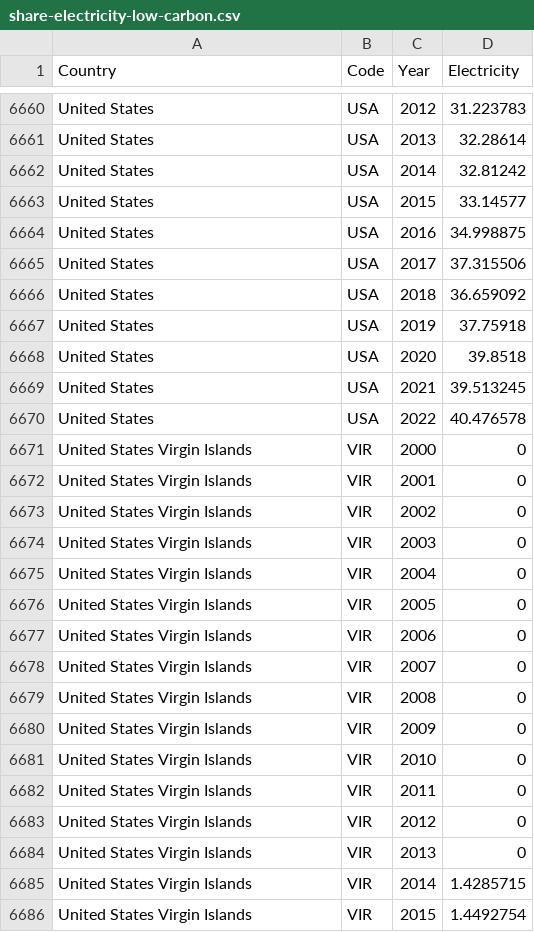
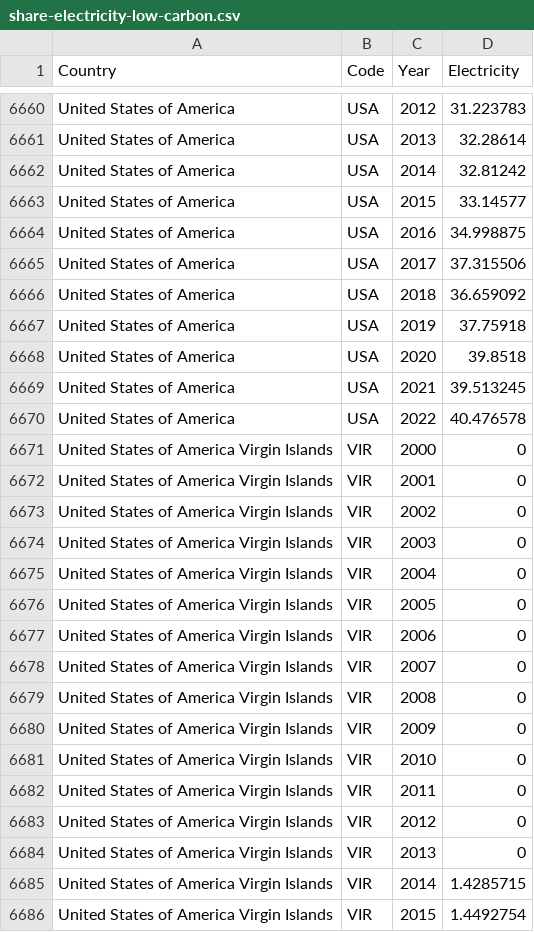
Before and after one commit to julianthong/FIT3179_A2, a CSV file: data/share-electricity-low-carbon.csv, drawn as a sheet; only a part is shown, gaps mark what is left out; the diff covers the shown part only; the diff names each change by its address in the sheet, - before the commit and + after, or states it on an @@ line.

```diff
--- a/data/share-electricity-low-carbon.csv
+++ b/data/share-electricity-low-carbon.csv
-A6660:A6670 (Country): United States
+A6660:A6670 (Country): United States of America
-A6671:A6686 (Country): United States Virgin Islands
+A6671:A6686 (Country): United States of America Virgin Islands
```
Also changed, not shown: 33 edited cells elsewhere in this file, 1 other file.
